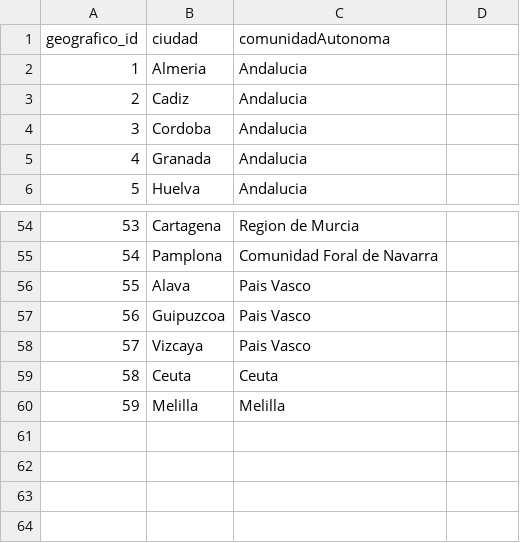
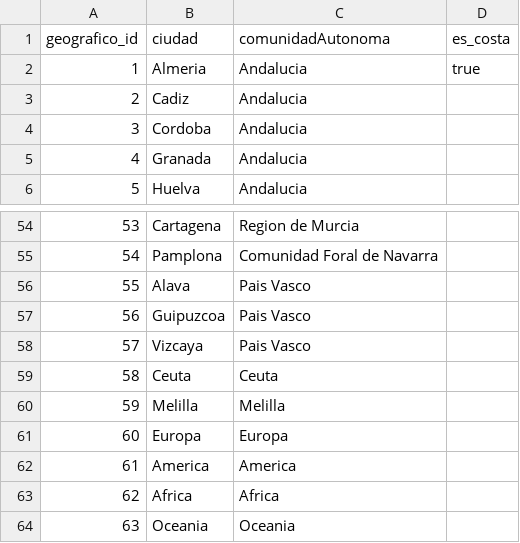
Before and after one commit to jorgedom5/EquipoPole, a CSV file: database/geo.csv (was geo.csv), drawn as a sheet; only a part is shown, gaps mark what is left out; the diff names each change by its address in the sheet, - before the commit and + after, or states it on an @@ line.

```diff
--- a/geo.csv
+++ b/database/geo.csv
-D1: (empty)
+D1: es_costa
-D2 (es_costa): (empty)
+D2 (es_costa): true
+row 61: 60 | Europa | Europa
+row 62: 61 | America | America
+row 63: 62 | Africa | Africa
+row 64: 63 | Oceania | Oceania
```
Also changed, not shown: 5 other files.
